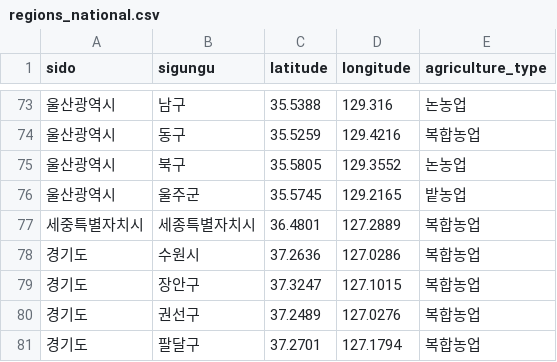
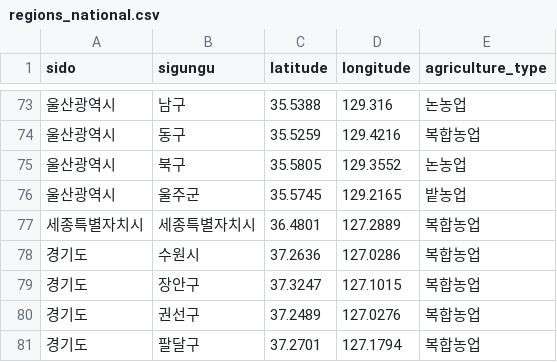
Before and after one commit to shinseungho209/FieldShift, a CSV file: data/regions_national.csv, drawn as a sheet; only a part is shown, gaps mark what is left out.

```diff
--- a/data/regions_national.csv
+++ b/data/regions_national.csv
@@ -76,3 +76,3 @@
 울산광역시,울주군,35.5745,129.2165,밭농업
-세중특별자치시,세종특별자치시,36.4801,127.2889,복합농업
+세종특별자치시,세종특별자치시,36.4801,127.2889,복합농업
 경기도,수원시,37.2636,127.0286,복합농업
```
Also changed, not shown: data/crop_requirements.csv, 5 other files.
